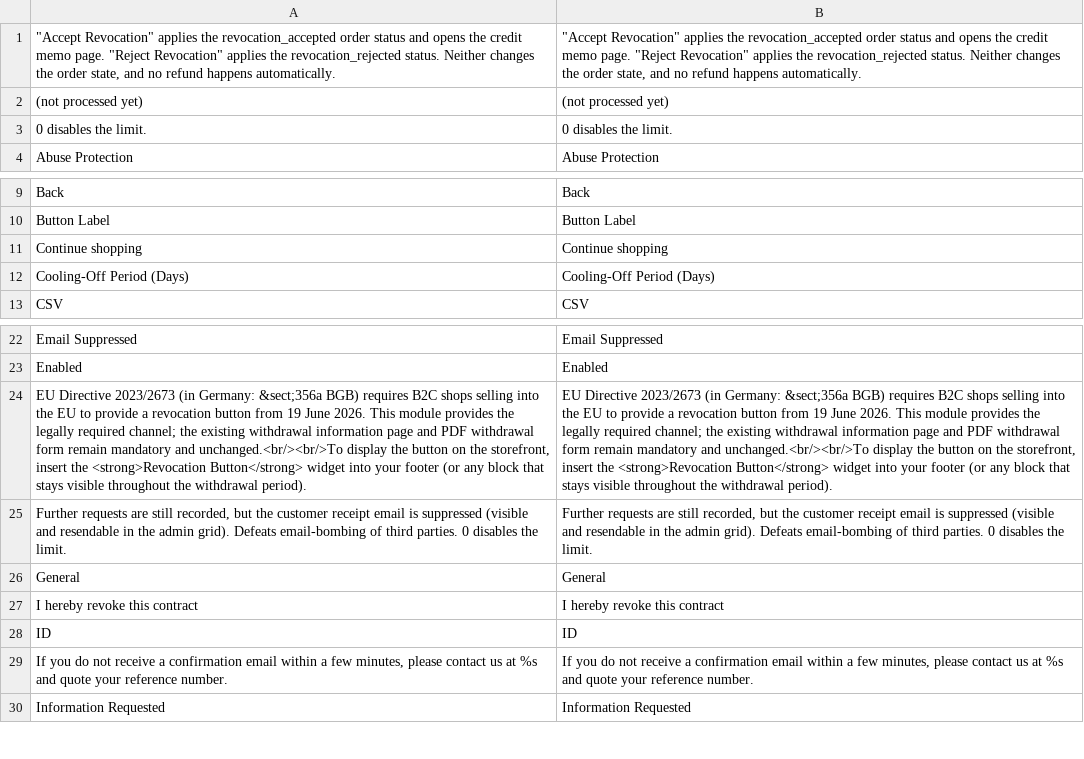
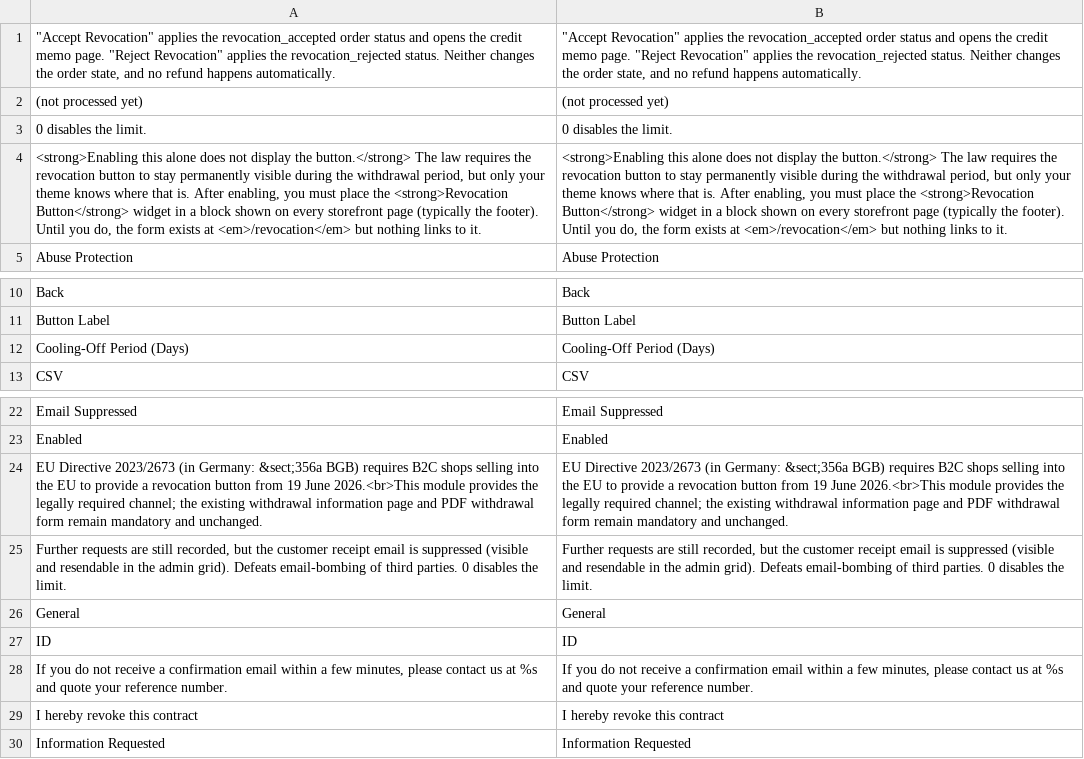
Before and after one commit to MahoCommerce/maho, a CSV file: app/locale/en_US/Maho_Revocation.csv, drawn as a sheet; only a part is shown, gaps mark what is left out; removed rows and columns are numbered as before the commit, all else as after; the diff names each change by its address in the sheet, - before the commit and + after, or states it on an @@ line.

```diff
--- a/app/locale/en_US/Maho_Revocation.csv
+++ b/app/locale/en_US/Maho_Revocation.csv
+row 4: <strong>Enabling this alone does not display the button.</strong> The law requires the revocation button to stay permanently visible during the withdrawal period, but only your theme knows where that is. After enabling, you must place the <strong>Revocation Button</strong> widget in a block shown on every storefront page (typically the footer). Until you do, the form exists at <em>/revocation</em> but nothing links to it. | <strong>Enabling this alone does not display the button.</strong> The law requires the revocation button to stay permanently visible during the withdrawal period, but only your theme knows where that is. After enabling, you must place the <strong>Revocation Button</strong> widget in a block shown on every storefront page (typically the footer). Until you do, the form exists at <em>/revocation</em> but nothing links to it.
-row 11: Continue shopping | Continue shopping
-A24: …19 June 2026. This module provides the legally required channel; the existing withdrawal information page and PDF withdrawal form remain mandatory and unchanged.<br/><br/>To display the button on the storefront, insert the <strong>Revocation Button</strong> widget into your footer (or any block that stays visible throughout the withdrawal period).
+A24: …19 June 2026.<br>This module provides the legally required channel; the existing withdrawal information page and PDF withdrawal form remain mandatory and unchanged.
-B24: …19 June 2026. This module provides the legally required channel; the existing withdrawal information page and PDF withdrawal form remain mandatory and unchanged.<br/><br/>To display the button on the storefront, insert the <strong>Revocation Button</strong> widget into your footer (or any block that stays visible throughout the withdrawal period).
+B24: …19 June 2026.<br>This module provides the legally required channel; the existing withdrawal information page and PDF withdrawal form remain mandatory and unchanged.
@@ row 27 moved to row 29: I hereby revoke this contract @@
```
Also changed, not shown: 1 other file.
